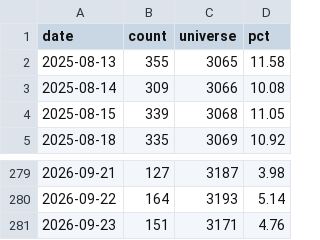
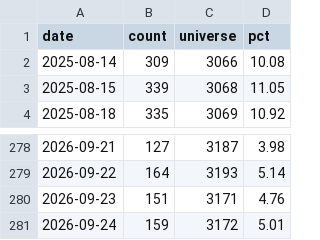
Before and after one commit to wesley314789/tw-momentum, a CSV file: data/us_breadth.csv, drawn as a sheet; only a part is shown, gaps mark what is left out.

```diff
--- a/data/us_breadth.csv
+++ b/data/us_breadth.csv
@@ -1,3 +1,2 @@
 date,count,universe,pct
-2025-08-13,355,3065,11.58
 2025-08-14,309,3066,10.08
@@ -281 +280,2 @@ date,count,universe,pct
 2026-09-23,151,3171,4.76
+2026-09-24,159,3172,5.01
```
Also changed, not shown: 3 other files.
